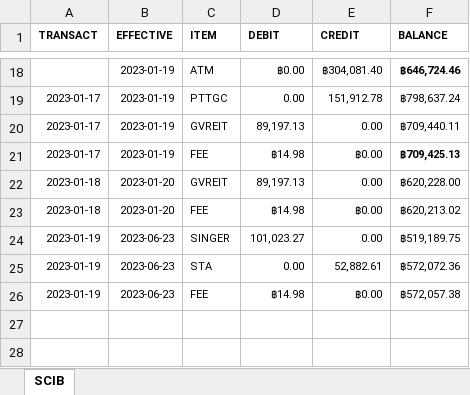
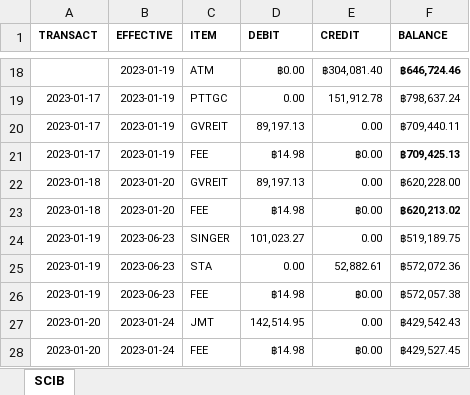
Before and after one commit to santimcs/A7, an Excel workbook: Excel/01-CashFlow.xlsx, sheet SCIB, drawn as a sheet; only a part is shown, gaps mark what is left out; values as stored, in another font and other column widths than the file's, no borders; the diff names each change by its address in the sheet, - before the commit and + after, or states it on an @@ line.

```diff
--- a/Excel/01-CashFlow.xlsx (sheet SCIB)
+++ b/Excel/01-CashFlow.xlsx (sheet SCIB)
-F23 bold: off
+F23 bold: on
+row 27: 2023-01-20 | 2023-01-24 | JMT | 142,514.95 | 0.00 | ฿429,542.43
+row 28: 2023-01-20 | 2023-01-24 | FEE | ฿14.98 | ฿0.00 | ฿429,527.45
```
Also changed, not shown: Excel/02-Profit_by_Type.xlsx, Excel/03-PNL.xlsx, 51 other files.
